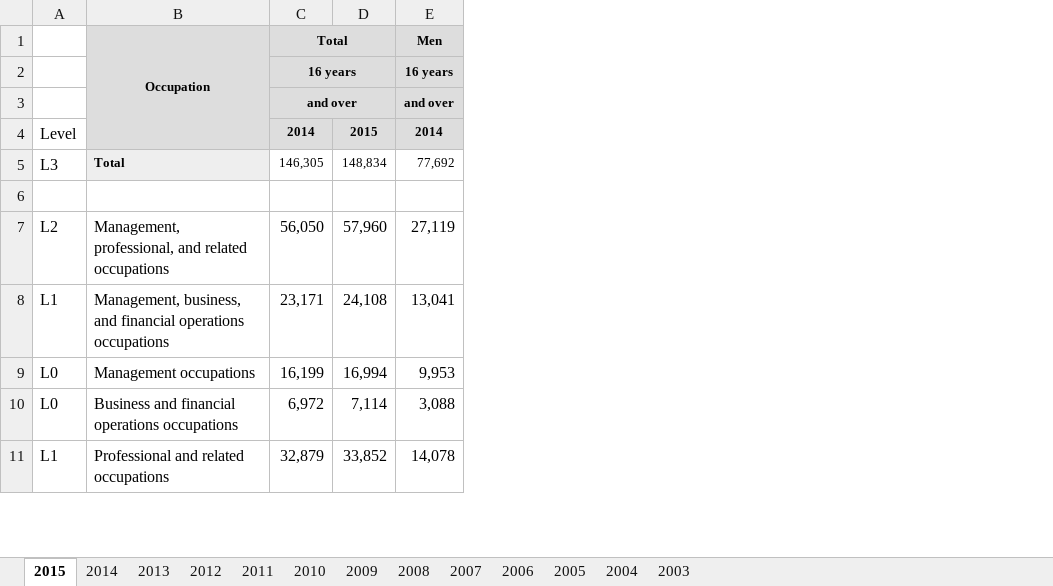
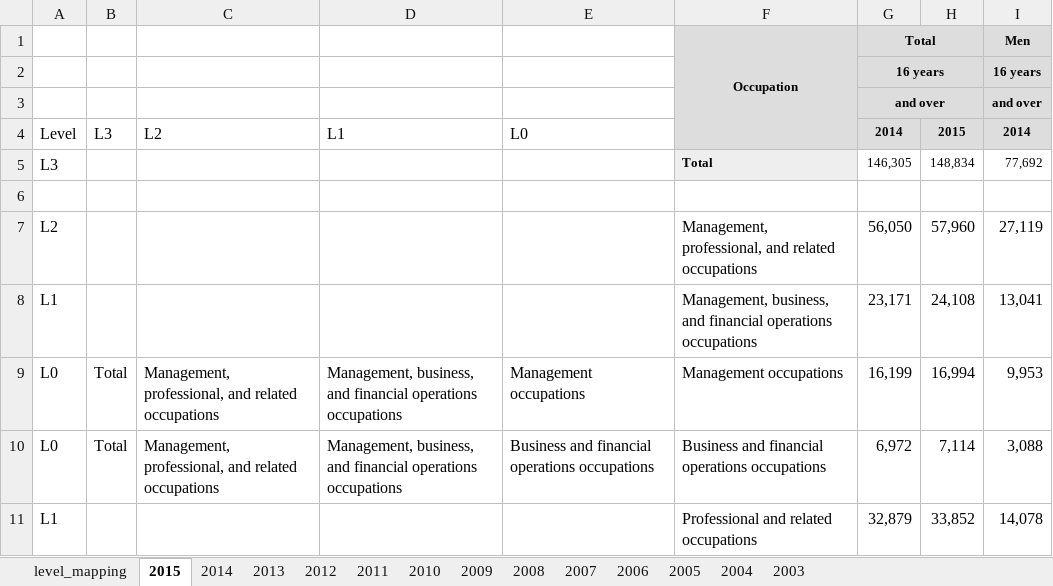
Before and after one commit to MADS-593-Project/Project, an Excel workbook: assets/bls_cpsaat09_2002_to_2015.xlsx, sheet 2015, drawn as a sheet; only a part is shown; values as stored, in another font and other column widths than the file's, no borders; the diff names each change by its address in the sheet, - before the commit and + after, or states it on an @@ line.

```diff
--- a/assets/bls_cpsaat09_2002_to_2015.xlsx (sheet 2015)
+++ b/assets/bls_cpsaat09_2002_to_2015.xlsx (sheet 2015)
+sheet tab: level_mapping
+column B, rows 4-10: L3 |  |  |  |  | Total | Total
+column C, rows 4-10: L2 |  |  |  |  | Management, professional, and related occupations | Management, professional, and related occupations
+column D, rows 4-10: L1 |  |  |  |  | Management, business, and financial operations occupations | Management, business, and financial operations occupations
+column E, rows 4-10: L0 |  |  |  |  | Management occupations | Business and financial operations occupations
```
Also changed, not shown: sheet 2012, sheet 2011, sheet 2014, sheet 2013, sheet 2008, sheet 2009, 6 more sheets, 1 other file.
